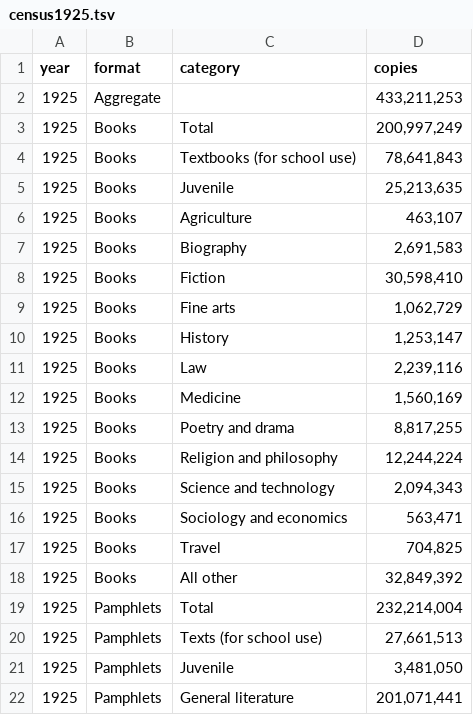
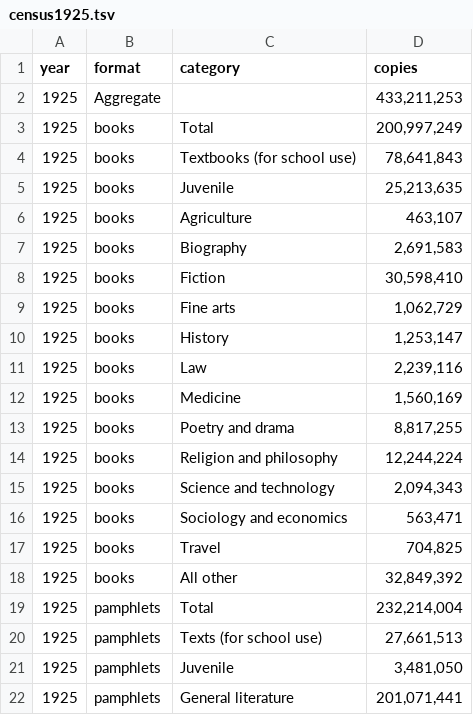
Before and after one commit to agoldst/bookstats, a TSV file: census/census1925.tsv, drawn as a sheet.

Commit message:
lowercase format

```diff
--- a/census/census1925.tsv
+++ b/census/census1925.tsv
@@ -2,21 +2,21 @@ year	format	category	copies
 1925	Aggregate		433,211,253
-1925	Books	Total	200,997,249
-1925	Books	Textbooks (for school use)	78,641,843
-1925	Books	Juvenile	25,213,635
-1925	Books	Agriculture	463,107
-1925	Books	Biography	2,691,583
-1925	Books	Fiction	30,598,410
-1925	Books	Fine arts	1,062,729
-1925	Books	History	1,253,147
-1925	Books	Law	2,239,116
-1925	Books	Medicine	1,560,169
-1925	Books	Poetry and drama	8,817,255
-1925	Books	Religion and philosophy	12,244,224
-1925	Books	Science and technology	2,094,343
-1925	Books	Sociology and economics	563,471
-1925	Books	Travel	704,825
-1925	Books	All other	32,849,392
-1925	Pamphlets	Total	232,214,004
-1925	Pamphlets	Texts (for school use)	27,661,513
-1925	Pamphlets	Juvenile	3,481,050
-1925	Pamphlets	General literature	201,071,441
+1925	books	Total	200,997,249
+1925	books	Textbooks (for school use)	78,641,843
+1925	books	Juvenile	25,213,635
+1925	books	Agriculture	463,107
+1925	books	Biography	2,691,583
+1925	books	Fiction	30,598,410
+1925	books	Fine arts	1,062,729
+1925	books	History	1,253,147
+1925	books	Law	2,239,116
+1925	books	Medicine	1,560,169
+1925	books	Poetry and drama	8,817,255
+1925	books	Religion and philosophy	12,244,224
+1925	books	Science and technology	2,094,343
+1925	books	Sociology and economics	563,471
+1925	books	Travel	704,825
+1925	books	All other	32,849,392
+1925	pamphlets	Total	232,214,004
+1925	pamphlets	Texts (for school use)	27,661,513
+1925	pamphlets	Juvenile	3,481,050
+1925	pamphlets	General literature	201,071,441
```
